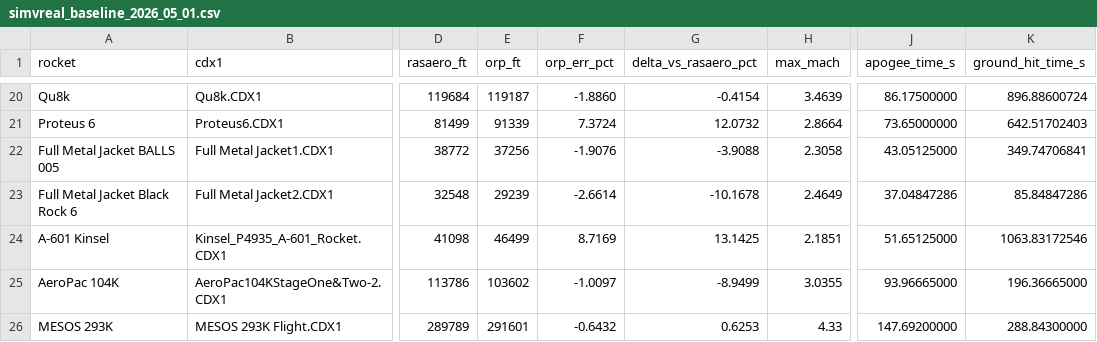
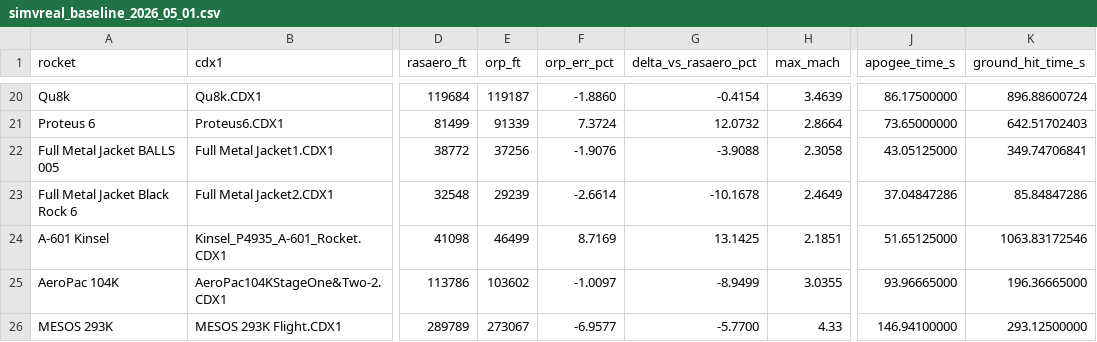
Before and after one commit to AidanSYu/openrocketsupersonic, a CSV file: paper/data/csv/simvreal_baseline_2026_05_01.csv, drawn as a sheet; only a part is shown, gaps mark what is left out; the diff names each change by its address in the sheet, - before the commit and + after, or states it on an @@ line.

Commit message:
Regenerate paper artifacts to 25-flight corpus baseline (audit CRITICAL #1)

```diff
--- a/paper/data/csv/simvreal_baseline_2026_05_01.csv
+++ b/paper/data/csv/simvreal_baseline_2026_05_01.csv
-E26 (orp_ft): 291601
+E26 (orp_ft): 273067
-F26 (orp_err_pct): -0.6432
+F26 (orp_err_pct): -6.9577
-G26 (delta_vs_rasaero_pct): 0.6253
+G26 (delta_vs_rasaero_pct): -5.7700
-J26 (apogee_time_s): 147.69200000
+J26 (apogee_time_s): 146.94100000
-K26 (ground_hit_time_s): 288.84300000
+K26 (ground_hit_time_s): 293.12500000
```
Also changed, not shown: paper/data/csv/simvreal_holdout_split_2026_05_01.csv, 6 other files.
